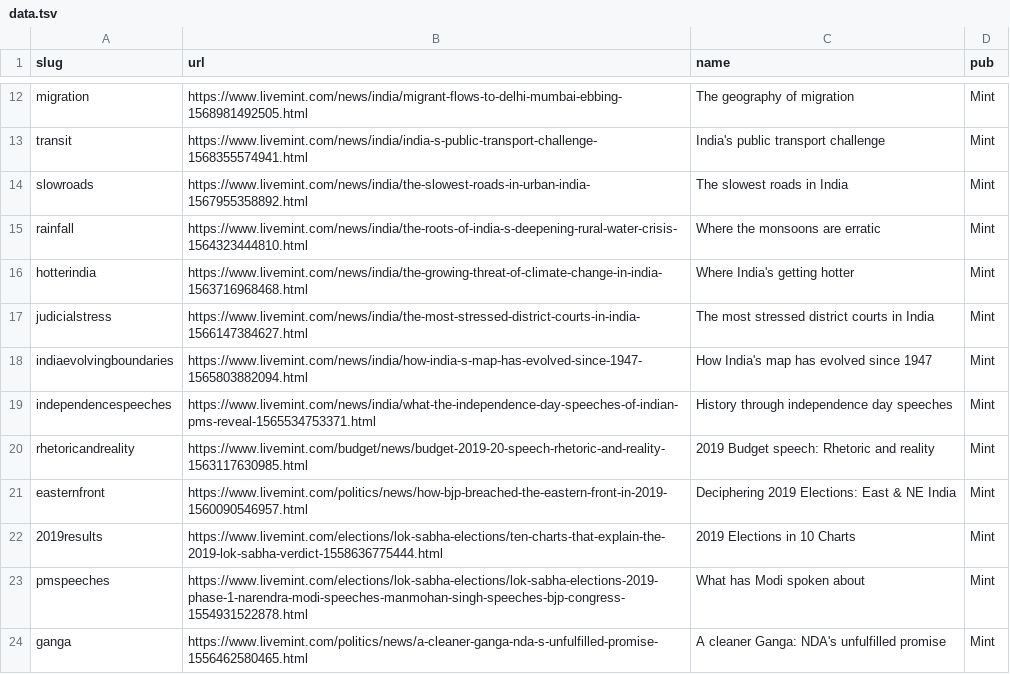
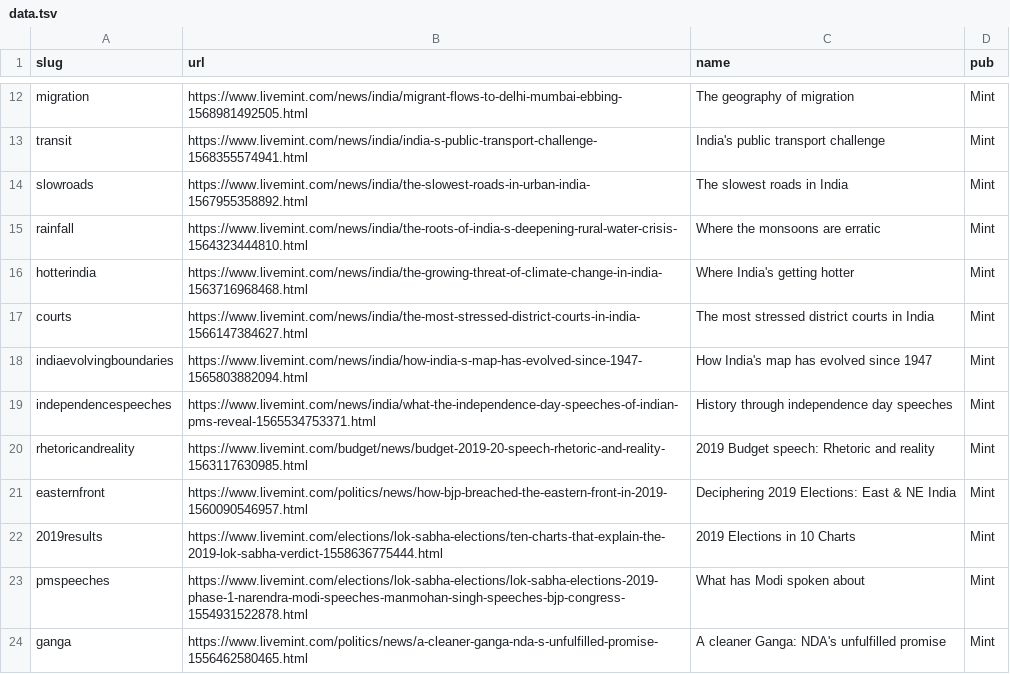
Before and after one commit to HarshaDevulapalli/harshadevulapalli.github.io, a TSV file: data.tsv, drawn as a sheet; only a part is shown, gaps mark what is left out.

```diff
--- a/data.tsv
+++ b/data.tsv
@@ -16,3 +16,3 @@ rainfall	https://www.livemint.com/news/india/the-roots-of-india-s-deepening-rura
 hotterindia	https://www.livemint.com/news/india/the-growing-threat-of-climate-change-in-india-1563716968468.html	Where India's getting hotter	Mint
-judicialstress	https://www.livemint.com/news/india/the-most-stressed-district-courts-in-india-1566147384627.html	The most stressed district courts in India	Mint
+courts	https://www.livemint.com/news/india/the-most-stressed-district-courts-in-india-1566147384627.html	The most stressed district courts in India	Mint
 indiaevolvingboundaries	https://www.livemint.com/news/india/how-india-s-map-has-evolved-since-1947-1565803882094.html	How India's map has evolved since 1947	Mint
```
Also changed, not shown: 1 other file.
